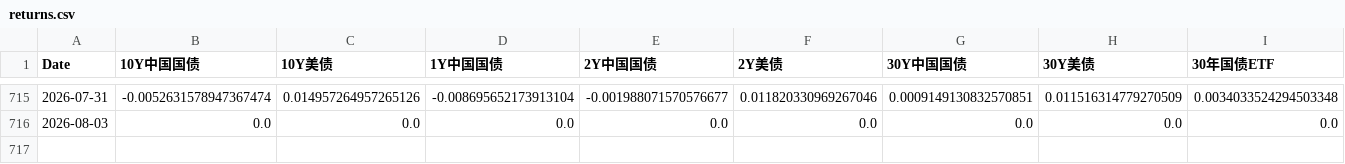
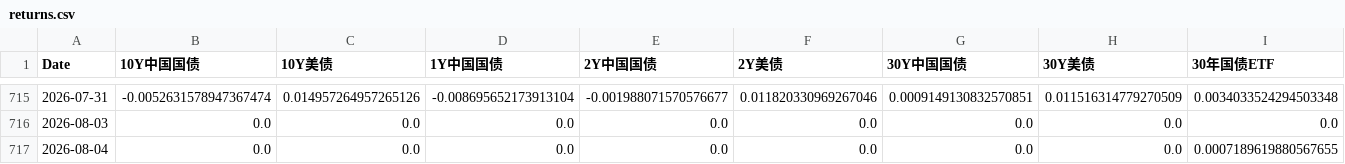
Before and after one commit to yunyunzhongpku/MacroAssetTracker-public, a CSV file: data/returns.csv, drawn as a sheet; only a part is shown, gaps mark what is left out; rows hold the shown columns only; the diff names each change by its address in the sheet, - before the commit and + after, or states it on an @@ line.

Commit message:
data: refresh market data through 2026-08-04

```diff
--- a/data/returns.csv
+++ b/data/returns.csv
+row 717: 2026-08-04 | 0.0 | 0.0 | 0.0 | 0.0 | 0.0 | 0.0 | 0.0 | 0.0007189619880567655
```
Also changed, not shown: data/prices.csv.
